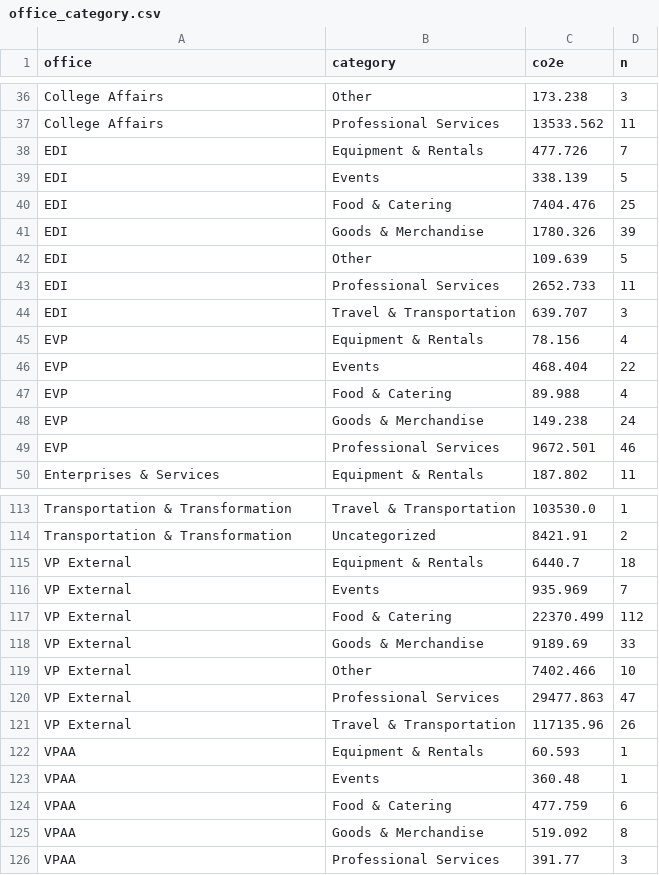
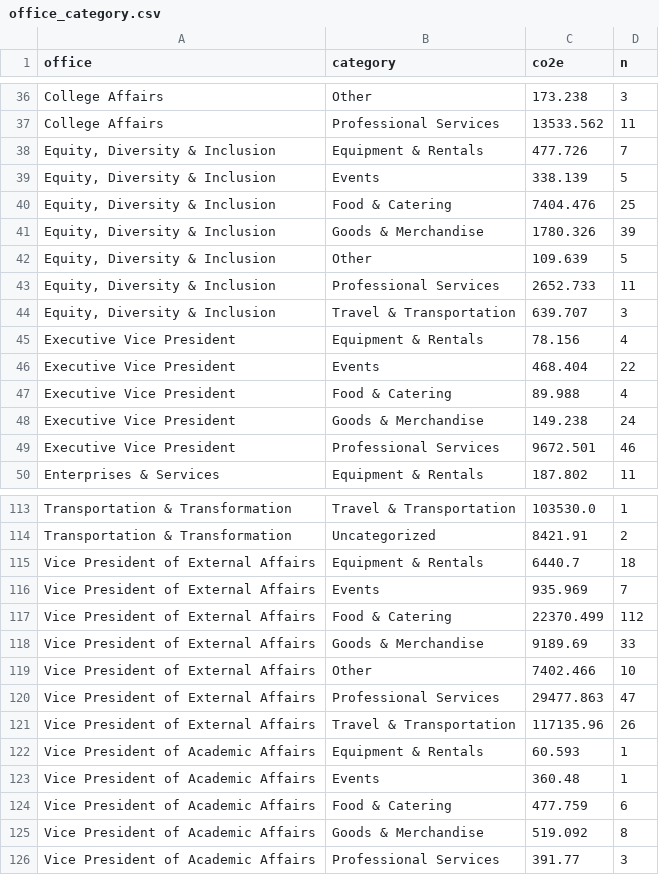
Before and after one commit to asenvjustice/Carbon-Audit-2025, a CSV file: quarto-shiny/data/office_category.csv, drawn as a sheet; only a part is shown, gaps mark what is left out; the diff covers the shown part only.

Commit message:
offices renamed

```diff
--- a/quarto-shiny/data/office_category.csv
+++ b/quarto-shiny/data/office_category.csv
@@ -37,14 +37,14 @@ College Affairs,Other,173.238,3
 College Affairs,Professional Services,13533.562,11
-EDI,Equipment & Rentals,477.726,7
-EDI,Events,338.139,5
-EDI,Food & Catering,7404.476,25
-EDI,Goods & Merchandise,1780.326,39
-EDI,Other,109.639,5
-EDI,Professional Services,2652.733,11
-EDI,Travel & Transportation,639.707,3
-EVP,Equipment & Rentals,78.156,4
-EVP,Events,468.404,22
-EVP,Food & Catering,89.988,4
-EVP,Goods & Merchandise,149.238,24
-EVP,Professional Services,9672.501,46
+"Equity, Diversity & Inclusion",Equipment & Rentals,477.726,7
+"Equity, Diversity & Inclusion",Events,338.139,5
+"Equity, Diversity & Inclusion",Food & Catering,7404.476,25
+"Equity, Diversity & Inclusion",Goods & Merchandise,1780.326,39
+"Equity, Diversity & Inclusion",Other,109.639,5
+"Equity, Diversity & Inclusion",Professional Services,2652.733,11
+"Equity, Diversity & Inclusion",Travel & Transportation,639.707,3
+Executive Vice President,Equipment & Rentals,78.156,4
+Executive Vice President,Events,468.404,22
+Executive Vice President,Food & Catering,89.988,4
+Executive Vice President,Goods & Merchandise,149.238,24
+Executive Vice President,Professional Services,9672.501,46
 Enterprises & Services,Equipment & Rentals,187.802,11
@@ -114,13 +114,13 @@ Transportation & Transformation,Travel & Transportation,103530.0,1
 Transportation & Transformation,Uncategorized,8421.91,2
-VP External,Equipment & Rentals,6440.7,18
-VP External,Events,935.969,7
-VP External,Food & Catering,22370.499,112
-VP External,Goods & Merchandise,9189.69,33
-VP External,Other,7402.466,10
-VP External,Professional Services,29477.863,47
-VP External,Travel & Transportation,117135.96,26
-VPAA,Equipment & Rentals,60.593,1
-VPAA,Events,360.48,1
-VPAA,Food & Catering,477.759,6
-VPAA,Goods & Merchandise,519.092,8
-VPAA,Professional Services,391.77,3
+Vice President of External Affairs,Equipment & Rentals,6440.7,18
+Vice President of External Affairs,Events,935.969,7
+Vice President of External Affairs,Food & Catering,22370.499,112
+Vice President of External Affairs,Goods & Merchandise,9189.69,33
+Vice President of External Affairs,Other,7402.466,10
+Vice President of External Affairs,Professional Services,29477.863,47
+Vice President of External Affairs,Travel & Transportation,117135.96,26
+Vice President of Academic Affairs,Equipment & Rentals,60.593,1
+Vice President of Academic Affairs,Events,360.48,1
+Vice President of Academic Affairs,Food & Catering,477.759,6
+Vice President of Academic Affairs,Goods & Merchandise,519.092,8
+Vice President of Academic Affairs,Professional Services,391.77,3
```
Also changed, not shown: 43 edited cells elsewhere in this file, 3 other files.
